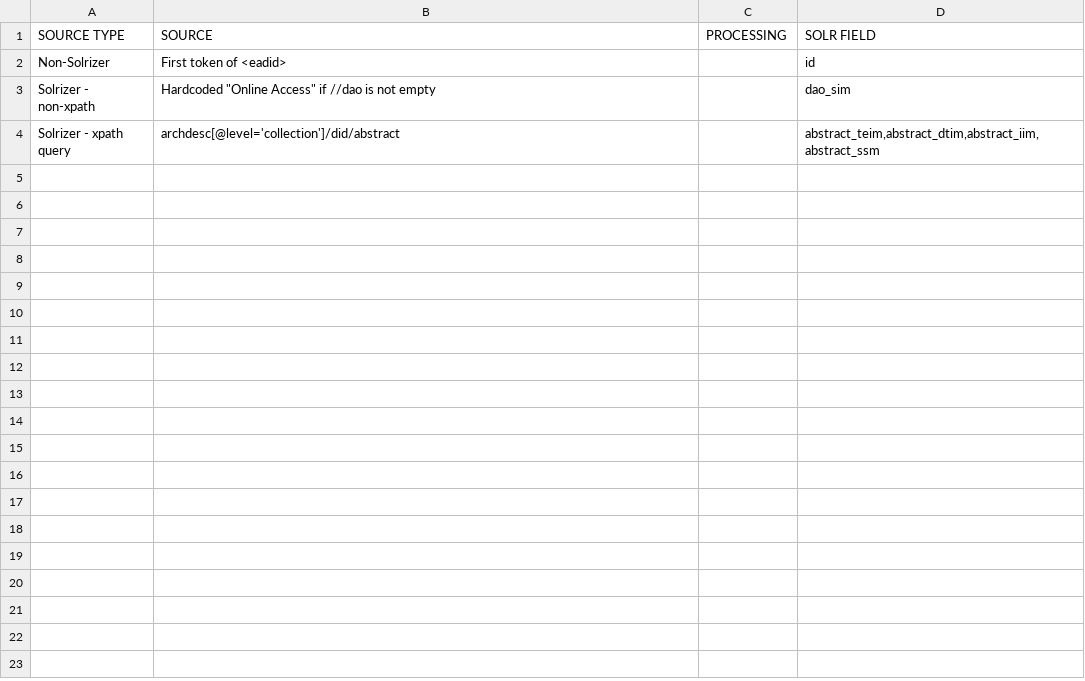
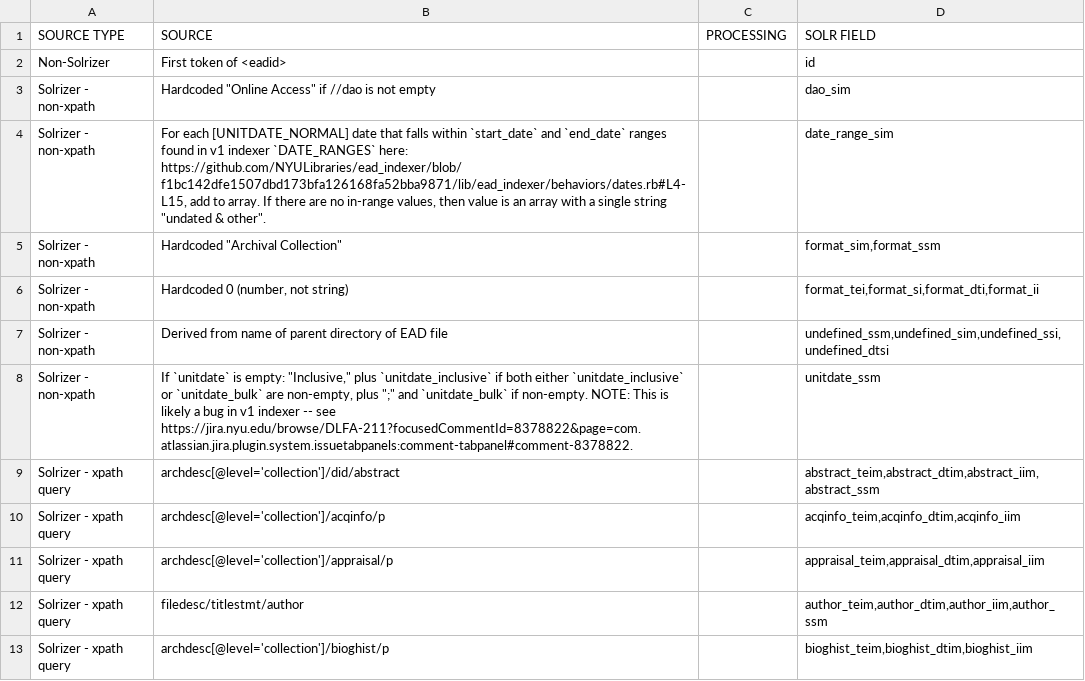
Before and after one commit to NYULibraries/edip-one-off-scripts, a CSV file: transformation-maps/ead-to-solr-fields/main-doc.csv, drawn as a sheet; only a part is shown; the diff covers the shown part only; the diff names each change by its address in the sheet, - before the commit and + after, or states it on an @@ line.

Commit message:
generate-transformation-maps.mjs bugfix: push array refs in `direct()` and flatten return value when pushing to map data

```diff
--- a/transformation-maps/ead-to-solr-fields/main-doc.csv
+++ b/transformation-maps/ead-to-solr-fields/main-doc.csv
+row 4: Solrizer - non-xpath | For each [UNITDATE_NORMAL] date that falls within `start_date` and `end_date` ranges found in v1 indexer `DATE_RANGES` here: https://github.com/NYULibraries/ead_indexer/blob/f1bc142dfe1507dbd173bfa126168fa52bba9871/lib/ead_indexer/behaviors/dates.rb#L4-L15, add to array. If there are no in-range values, then value is an array with a single string "undated & other". |  | date_range_sim
+row 5: Solrizer - non-xpath | Hardcoded "Archival Collection" |  | format_sim,format_ssm
+row 6: Solrizer - non-xpath | Hardcoded 0 (number, not string) |  | format_tei,format_si,format_dti,format_ii
+row 7: Solrizer - non-xpath | Derived from name of parent directory of EAD file |  | undefined_ssm,undefined_sim,undefined_ssi,undefined_dtsi
+row 8: Solrizer - non-xpath | If `unitdate` is empty: "Inclusive," plus `unitdate_inclusive` if both either `unitdate_inclusive` or `unitdate_bulk` are non-empty, plus ";" and `unitdate_bulk` if non-empty. NOTE: This is likely a bug in v1 indexer -- see https://jira.nyu.edu/browse/DLFA-211?focusedCommentId=8378822&page=com.atlassian.jira.plugin.system.issuetabpanels:comment-tabpanel#comment-8378822. |  | unitdate_ssm
+row 10: Solrizer - xpath query | archdesc[@level='collection']/acqinfo/p |  | acqinfo_teim,acqinfo_dtim,acqinfo_iim
+row 11: Solrizer - xpath query | archdesc[@level='collection']/appraisal/p |  | appraisal_teim,appraisal_dtim,appraisal_iim
+row 12: Solrizer - xpath query | filedesc/titlestmt/author |  | author_teim,author_dtim,author_iim,author_ssm
+row 13: Solrizer - xpath query | archdesc[@level='collection']/bioghist/p |  | bioghist_teim,bioghist_dtim,bioghist_iim
```
Also changed, not shown: 25 added rows elsewhere in this file, 1 other file.
